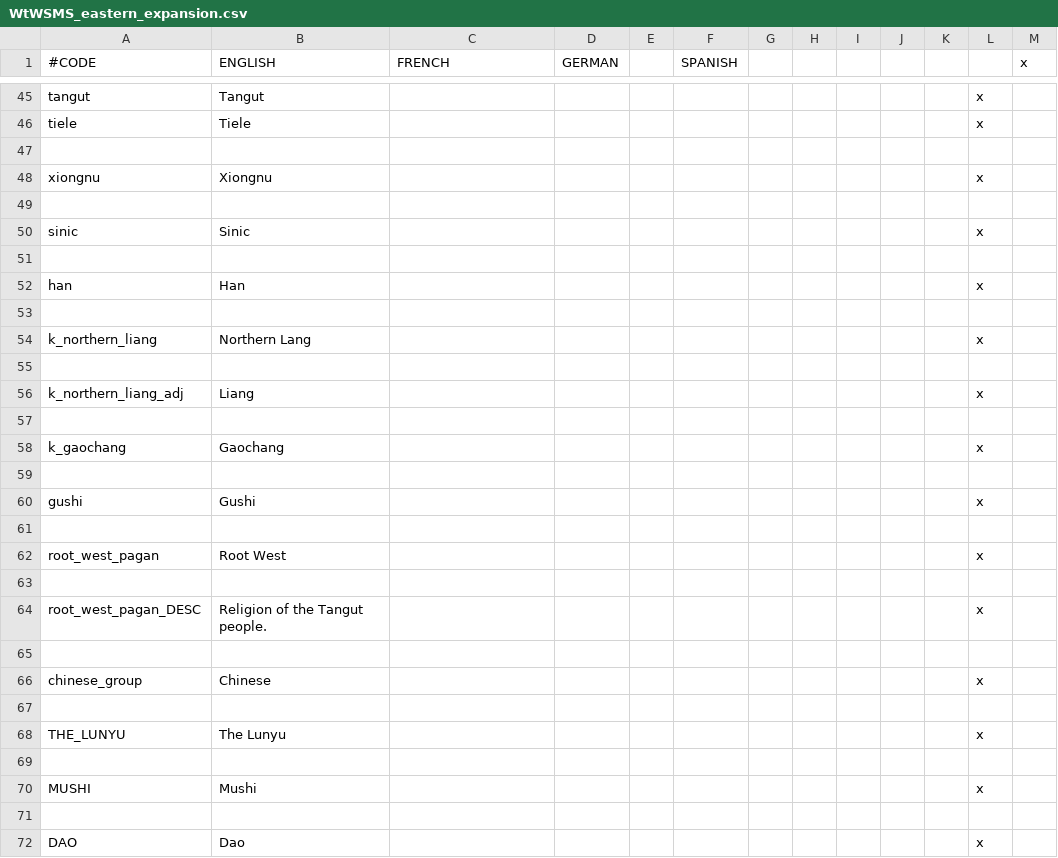
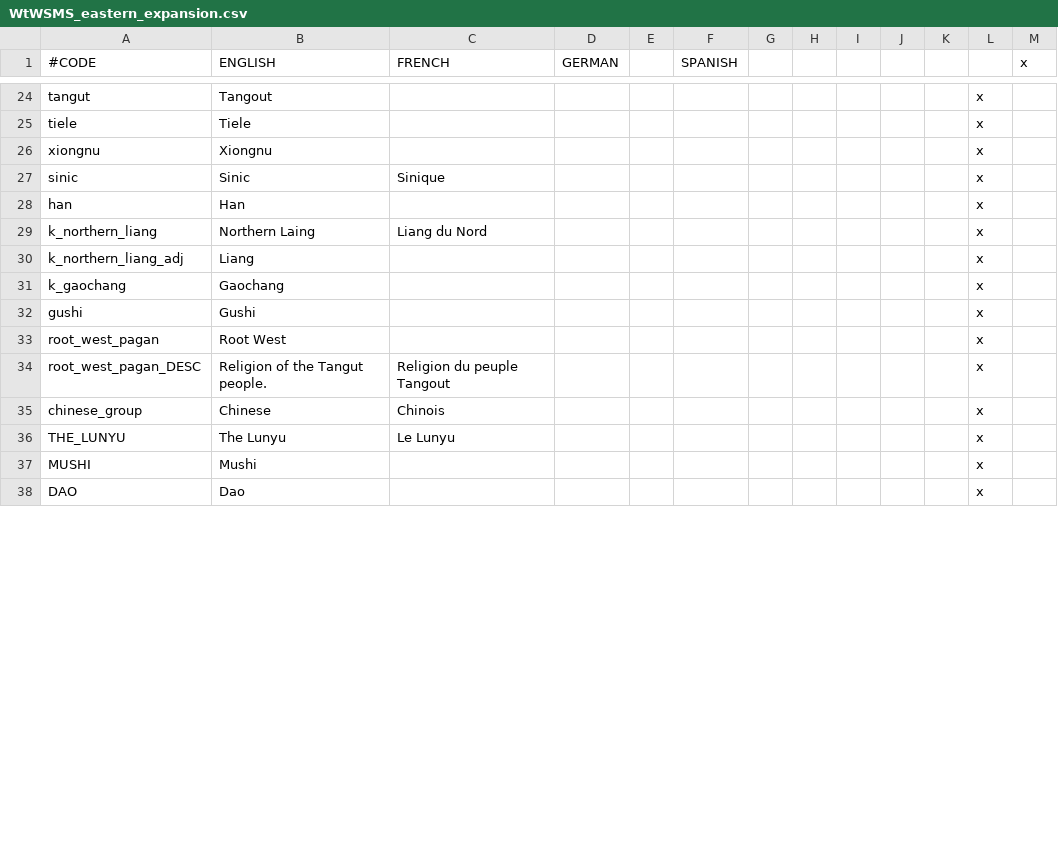
Before and after one commit to loup99/WtWSMS, a CSV file: WTWSMS/localisation/WtWSMS_eastern_expansion.csv, drawn as a sheet; only a part is shown, gaps mark what is left out; removed rows and columns are numbered as before the commit, all else as after; the diff covers the shown part only; the diff names each change by its address in the sheet, - before the commit and + after, or states it on an @@ line.

Commit message:
Formatting and French localisation #87
Fixed the format and added a more complete localisation for this file

```diff
--- a/WTWSMS/localisation/WtWSMS_eastern_expansion.csv
+++ b/WTWSMS/localisation/WtWSMS_eastern_expansion.csv
-B24 (ENGLISH): Tangut
+B24 (ENGLISH): Tangout
-row 47: (empty)
-row 49: (empty)
-C27 (FRENCH): (empty)
+C27 (FRENCH): Sinique
-row 51: (empty)
-row 53: (empty)
-B29 (ENGLISH): Northern Lang
+B29 (ENGLISH): Northern Laing
-C29 (FRENCH): (empty)
+C29 (FRENCH): Liang du Nord
-row 55: (empty)
-row 57: (empty)
-row 59: (empty)
-row 61: (empty)
-row 63: (empty)
-C34 (FRENCH): (empty)
+C34 (FRENCH): Religion du peuple Tangout
-row 65: (empty)
-C35 (FRENCH): (empty)
+C35 (FRENCH): Chinois
-row 67: (empty)
-C36 (FRENCH): (empty)
+C36 (FRENCH): Le Lunyu
-row 69: (empty)
-row 71: (empty)
```
Also changed, not shown: 74 removed rows and 17 edited cells elsewhere in this file.
